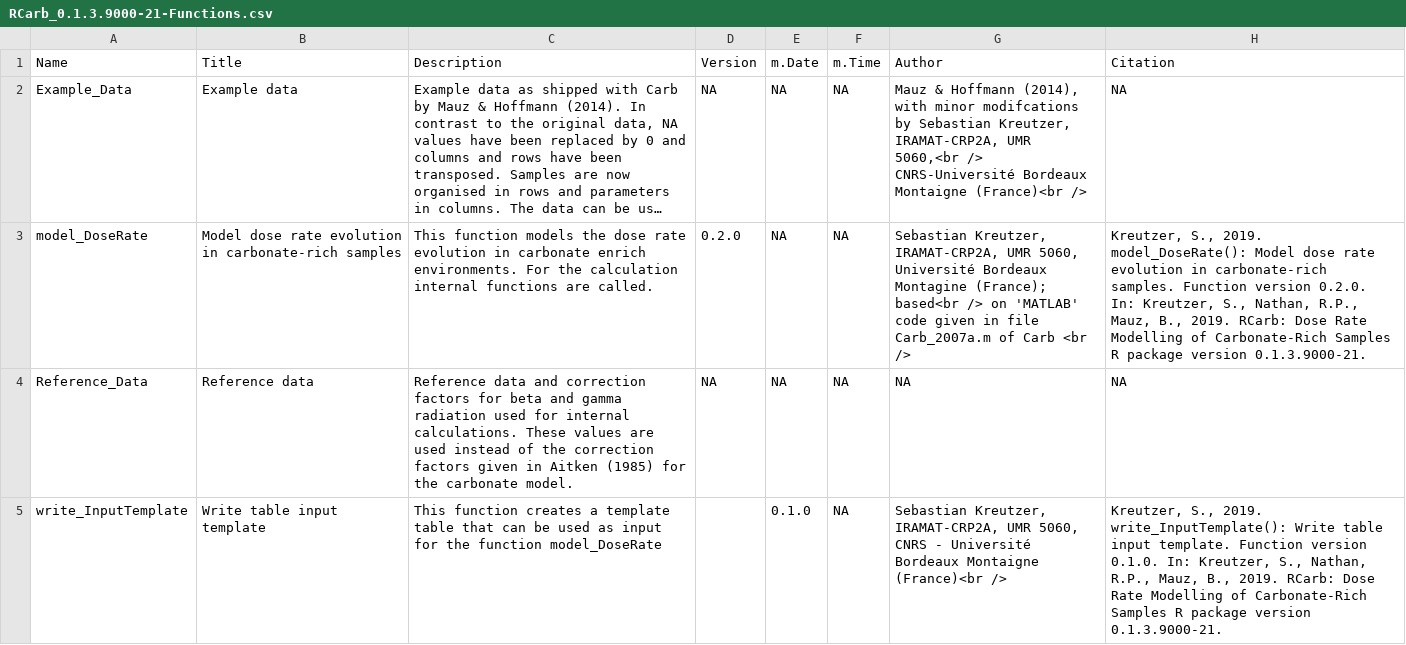
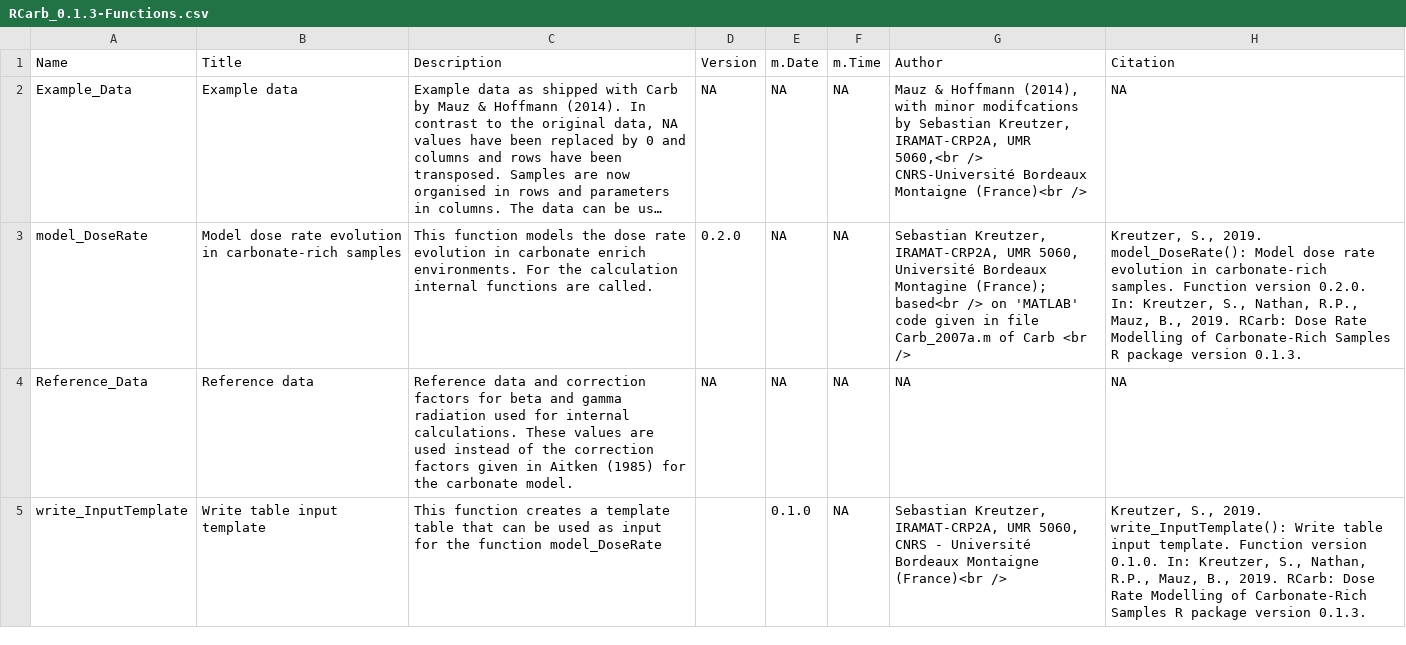
Before and after one commit to R-Lum/RCarb, a CSV file: RCarb.BuildResults/RCarb_0.1.3-Functions.csv (was RCarb.BuildResults/RCarb_0.1.3.9000-21-Functions.csv), drawn as a sheet; long unchanged cells end in …; the diff names each change by its address in the sheet, - before the commit and + after, or states it on an @@ line.

```diff
--- a/RCarb.BuildResults/RCarb_0.1.3.9000-21-Functions.csv
+++ b/RCarb.BuildResults/RCarb_0.1.3-Functions.csv
-H3 (Citation): …package version 0.1.3.9000-21.
+H3 (Citation): …package version 0.1.3.
-H5 (Citation): …package version 0.1.3.9000-21.
+H5 (Citation): …package version 0.1.3.
```
Also changed, not shown: 24 other files.
